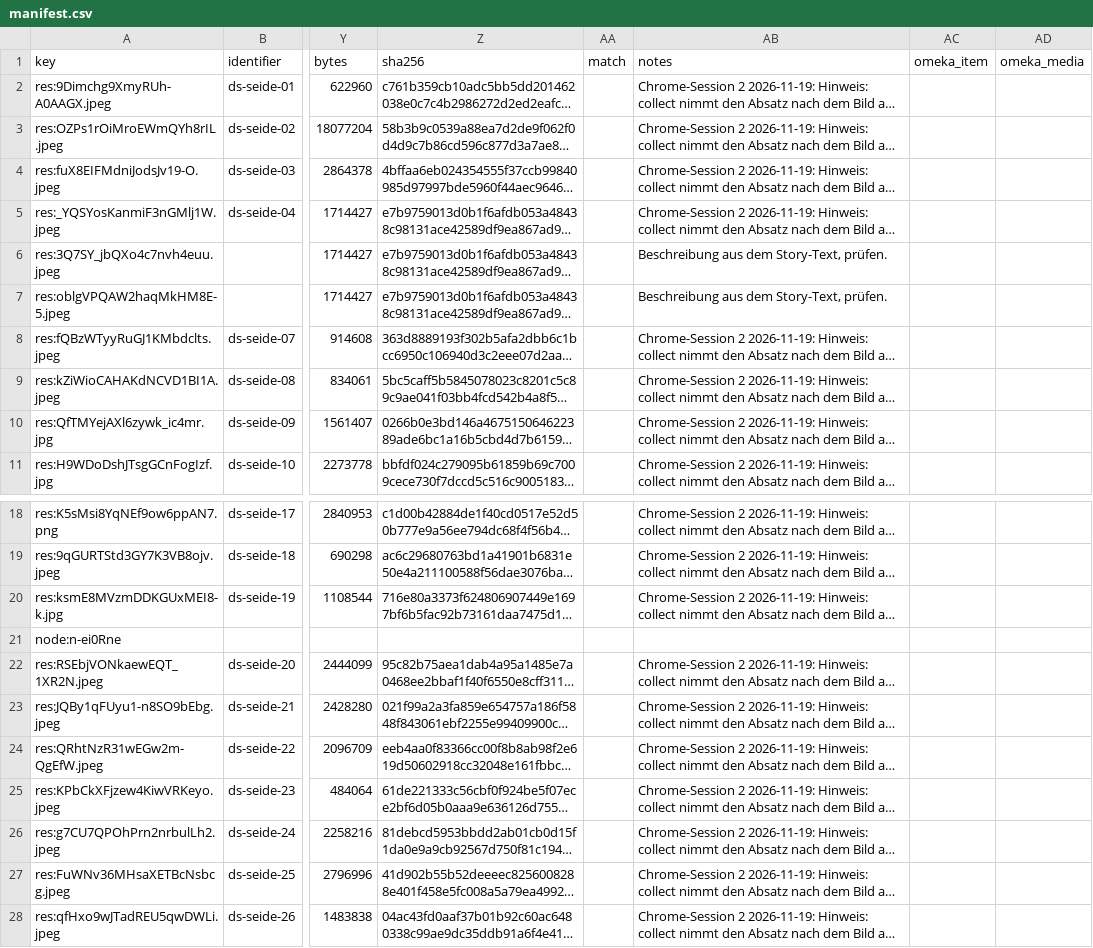
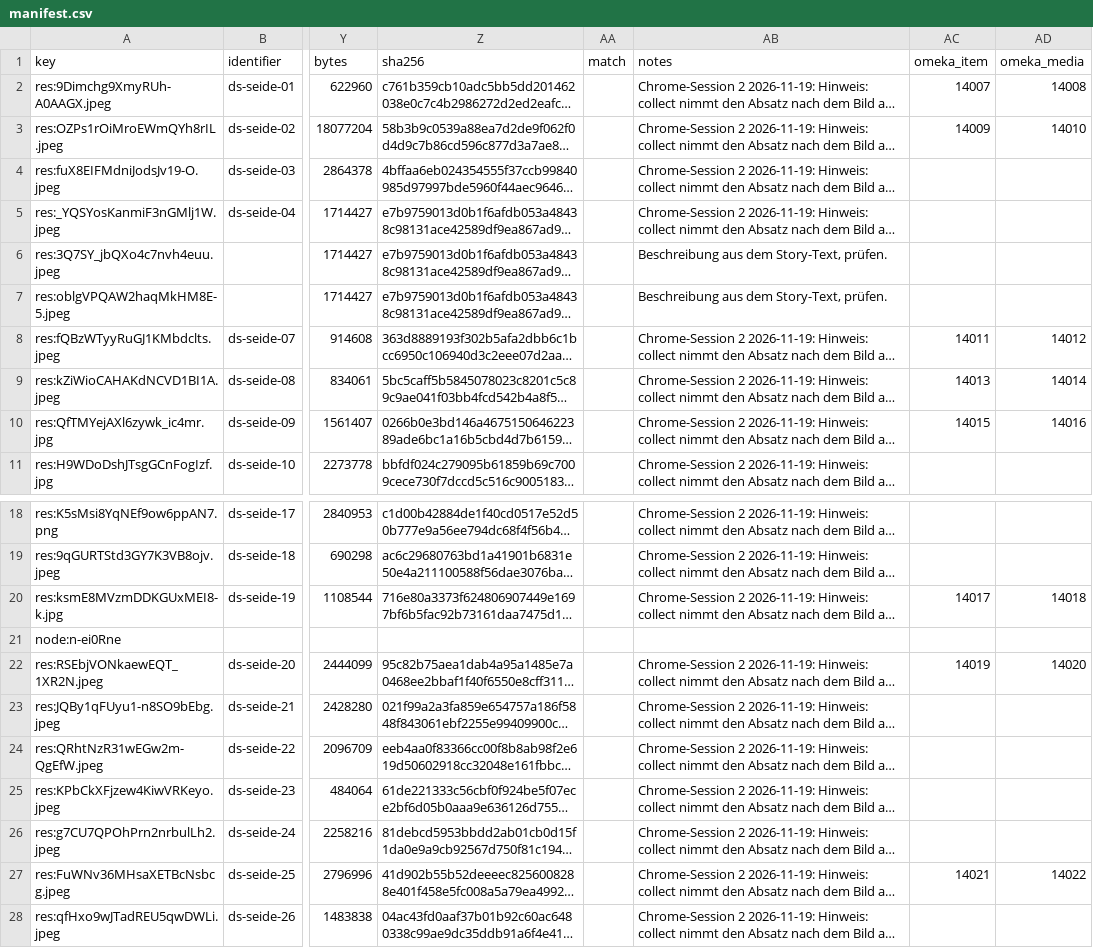
Before and after one commit to Stadt-Geschichte-Basel/sgb-data-validator, a CSV file: data/data_stories/seide/manifest.csv, drawn as a sheet; only a part is shown, gaps mark what is left out; long unchanged cells end in …; the diff names each change by its address in the sheet, - before the commit and + after, or states it on an @@ line.

```diff
--- a/data/data_stories/seide/manifest.csv
+++ b/data/data_stories/seide/manifest.csv
-AC2 (omeka_item): (empty)
+AC2 (omeka_item): 14007
-AD2 (omeka_media): (empty)
+AD2 (omeka_media): 14008
-AC3 (omeka_item): (empty)
+AC3 (omeka_item): 14009
-AD3 (omeka_media): (empty)
+AD3 (omeka_media): 14010
-AC8 (omeka_item): (empty)
+AC8 (omeka_item): 14011
-AD8 (omeka_media): (empty)
+AD8 (omeka_media): 14012
-AC9 (omeka_item): (empty)
+AC9 (omeka_item): 14013
-AD9 (omeka_media): (empty)
+AD9 (omeka_media): 14014
-AC10 (omeka_item): (empty)
+AC10 (omeka_item): 14015
-AD10 (omeka_media): (empty)
+AD10 (omeka_media): 14016
-AC20 (omeka_item): (empty)
+AC20 (omeka_item): 14017
-AD20 (omeka_media): (empty)
+AD20 (omeka_media): 14018
-AC22 (omeka_item): (empty)
+AC22 (omeka_item): 14019
-AD22 (omeka_media): (empty)
+AD22 (omeka_media): 14020
-AC27 (omeka_item): (empty)
+AC27 (omeka_item): 14021
-AD27 (omeka_media): (empty)
+AD27 (omeka_media): 14022
```
Also changed, not shown: data/data_stories/bioarchaeologie/manifest.csv, data/data_stories/schnupftabak/manifest.csv, 1 other file.
